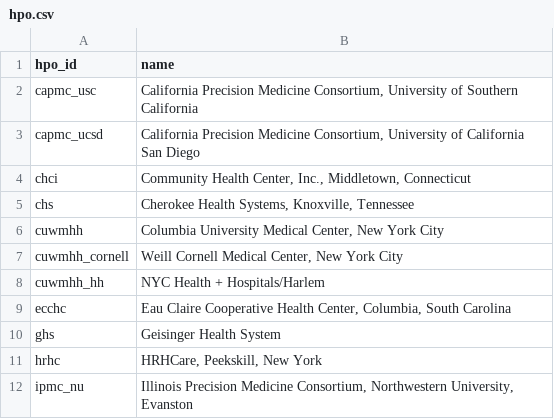
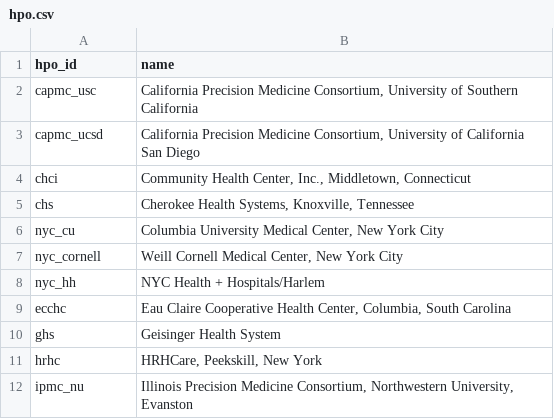
Before and after one commit to all-of-us/curation, a CSV file: resources/hpo.csv, drawn as a sheet; only a part is shown.

Commit message:
Update hpo.csv

```diff
--- a/resources/hpo.csv
+++ b/resources/hpo.csv
@@ -5,5 +5,5 @@
 "chs","Cherokee Health Systems, Knoxville, Tennessee"
-"cuwmhh","Columbia University Medical Center, New York City"
-"cuwmhh_cornell","Weill Cornell Medical Center, New York City"
-"cuwmhh_hh","NYC Health + Hospitals/Harlem"
+"nyc_cu","Columbia University Medical Center, New York City"
+"nyc_cornell","Weill Cornell Medical Center, New York City"
+"nyc_hh","NYC Health + Hospitals/Harlem"
 "ecchc","Eau Claire Cooperative Health Center, Columbia, South Carolina"
```
